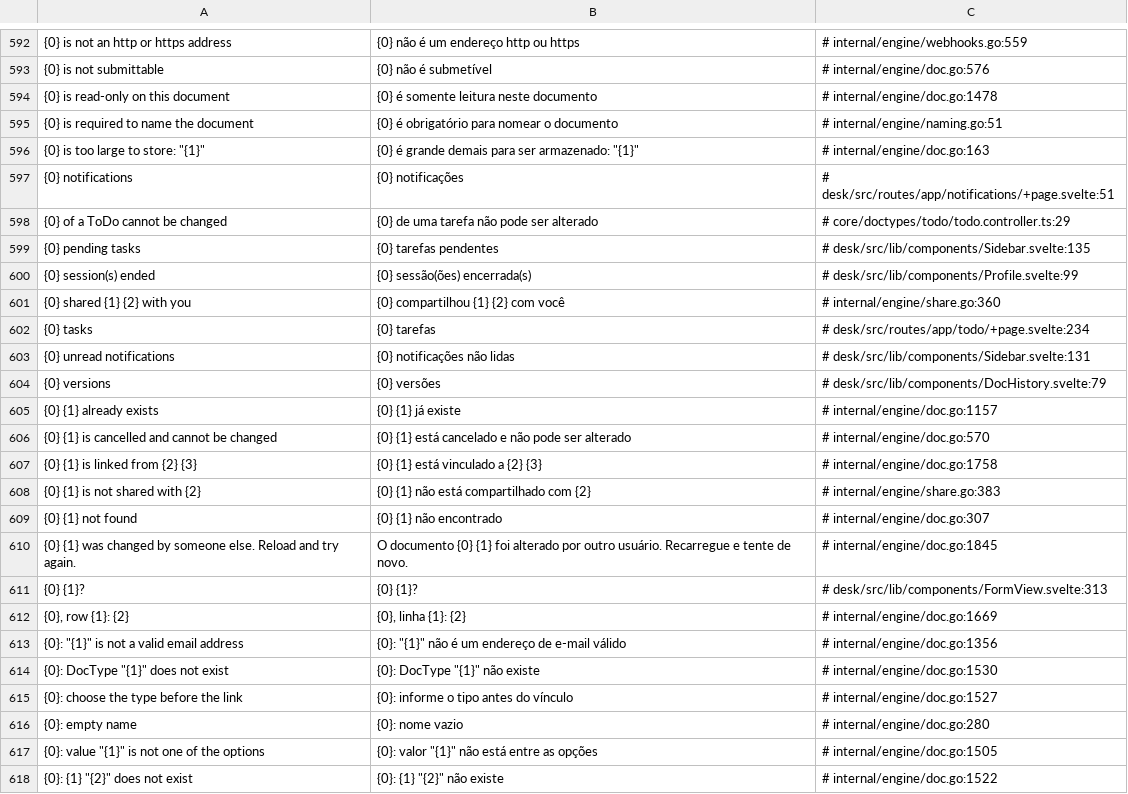
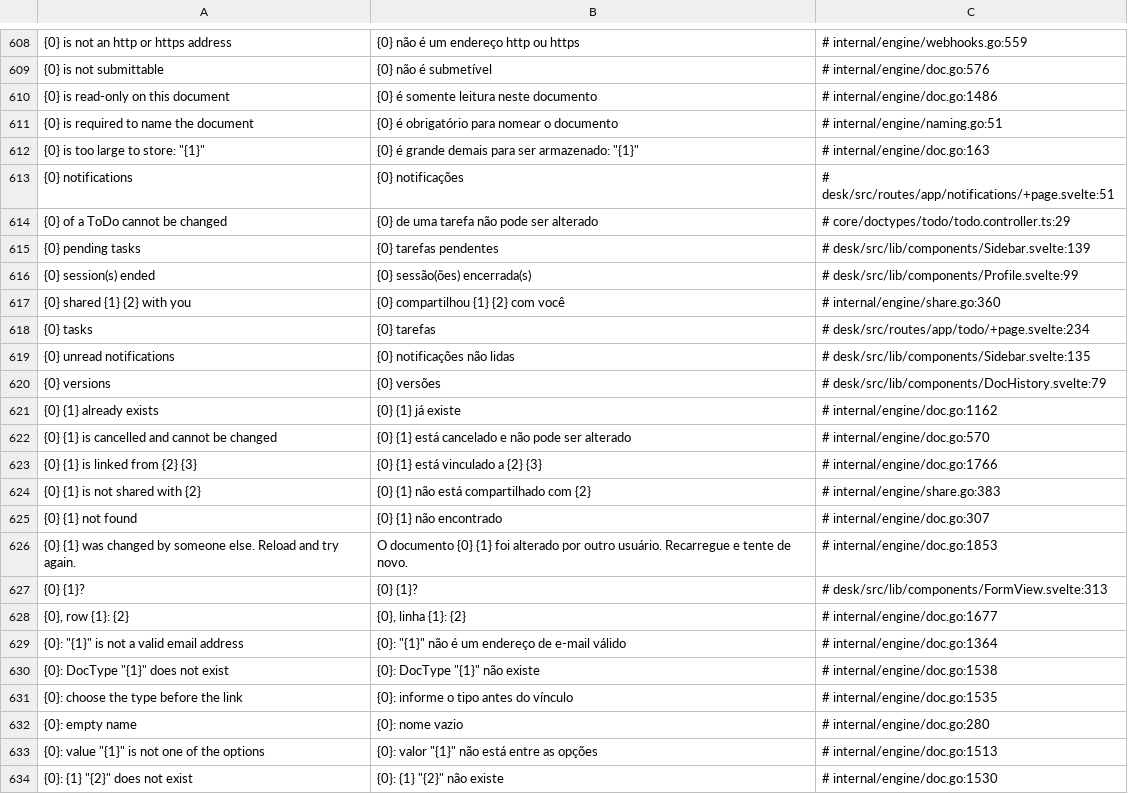
Before and after one commit to jrvidotti/ddcore, a CSV file: core/translations/pt-BR.csv, drawn as a sheet; only a part is shown, gaps mark what is left out; addresses are those after the commit; the diff covers the shown part only; the diff names each change by its address in the sheet, - before the commit and + after, or states it on an @@ line.

```diff
--- a/core/translations/pt-BR.csv
+++ b/core/translations/pt-BR.csv
-C610: # internal/engine/doc.go:1478
+C610: # internal/engine/doc.go:1486
-C615: # desk/src/lib/components/Sidebar.svelte:135
+C615: # desk/src/lib/components/Sidebar.svelte:139
-C619: # desk/src/lib/components/Sidebar.svelte:131
+C619: # desk/src/lib/components/Sidebar.svelte:135
-C621: # internal/engine/doc.go:1157
+C621: # internal/engine/doc.go:1162
-C623: # internal/engine/doc.go:1758
+C623: # internal/engine/doc.go:1766
-C626: # internal/engine/doc.go:1845
+C626: # internal/engine/doc.go:1853
-C628: # internal/engine/doc.go:1669
+C628: # internal/engine/doc.go:1677
-C629: # internal/engine/doc.go:1356
+C629: # internal/engine/doc.go:1364
-C630: # internal/engine/doc.go:1530
+C630: # internal/engine/doc.go:1538
-C631: # internal/engine/doc.go:1527
+C631: # internal/engine/doc.go:1535
-C633: # internal/engine/doc.go:1505
+C633: # internal/engine/doc.go:1513
-C634: # internal/engine/doc.go:1522
+C634: # internal/engine/doc.go:1530
```
Also changed, not shown: 16 added rows and 85 edited cells elsewhere in this file, 11 other files.
